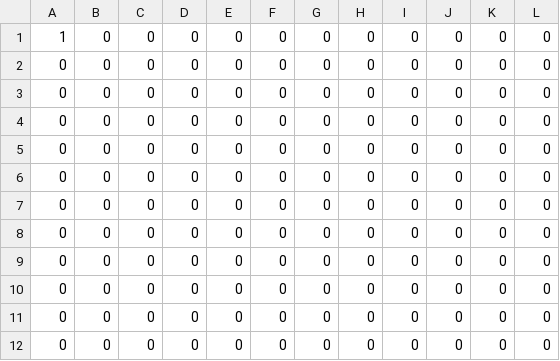
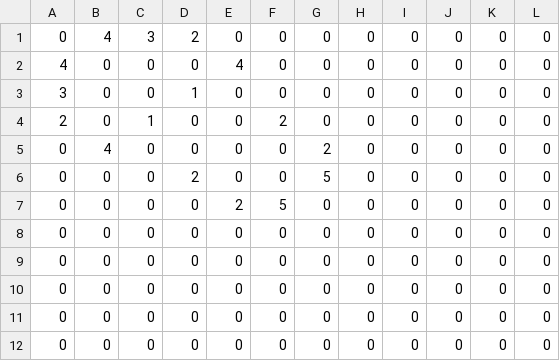
Before and after one commit to SuperSernik/GraphVisualisationSoftware, a CSV file: connectionsMat.csv, drawn as a sheet.

```diff
--- a/connectionsMat.csv
+++ b/connectionsMat.csv
@@ -1,8 +1,8 @@
-1,0,0,0,0,0,0,0,0,0,0,0
-0,0,0,0,0,0,0,0,0,0,0,0
-0,0,0,0,0,0,0,0,0,0,0,0
-0,0,0,0,0,0,0,0,0,0,0,0
-0,0,0,0,0,0,0,0,0,0,0,0
-0,0,0,0,0,0,0,0,0,0,0,0
-0,0,0,0,0,0,0,0,0,0,0,0
+0,4,3,2,0,0,0,0,0,0,0,0
+4,0,0,0,4,0,0,0,0,0,0,0
+3,0,0,1,0,0,0,0,0,0,0,0
+2,0,1,0,0,2,0,0,0,0,0,0
+0,4,0,0,0,0,2,0,0,0,0,0
+0,0,0,2,0,0,5,0,0,0,0,0
+0,0,0,0,2,5,0,0,0,0,0,0
 0,0,0,0,0,0,0,0,0,0,0,0
```
Also changed, not shown: saves/SAVED_MAT.csv, 5 other files.
